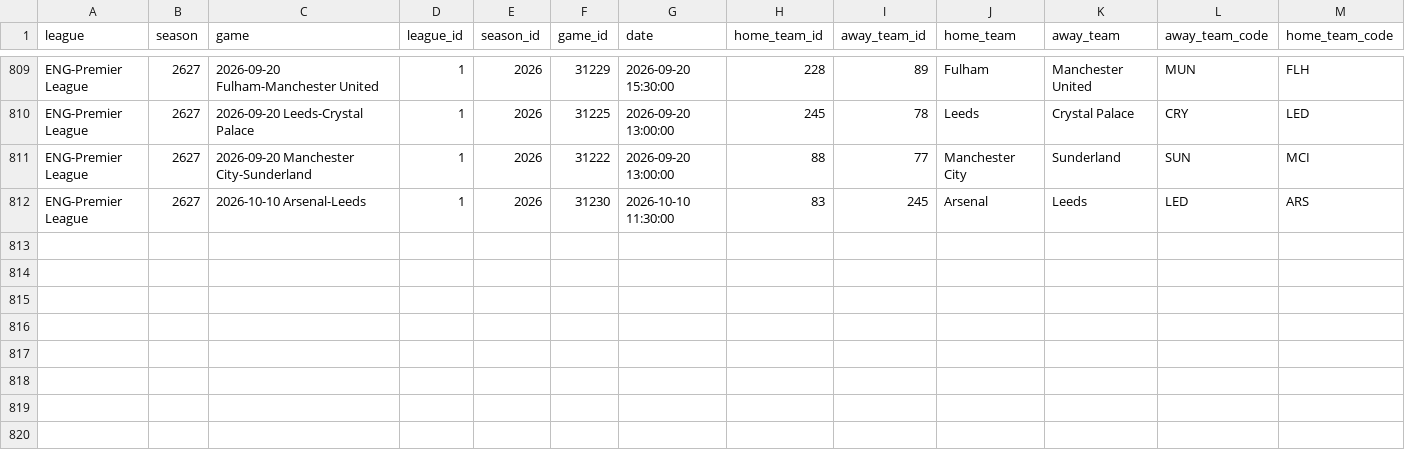
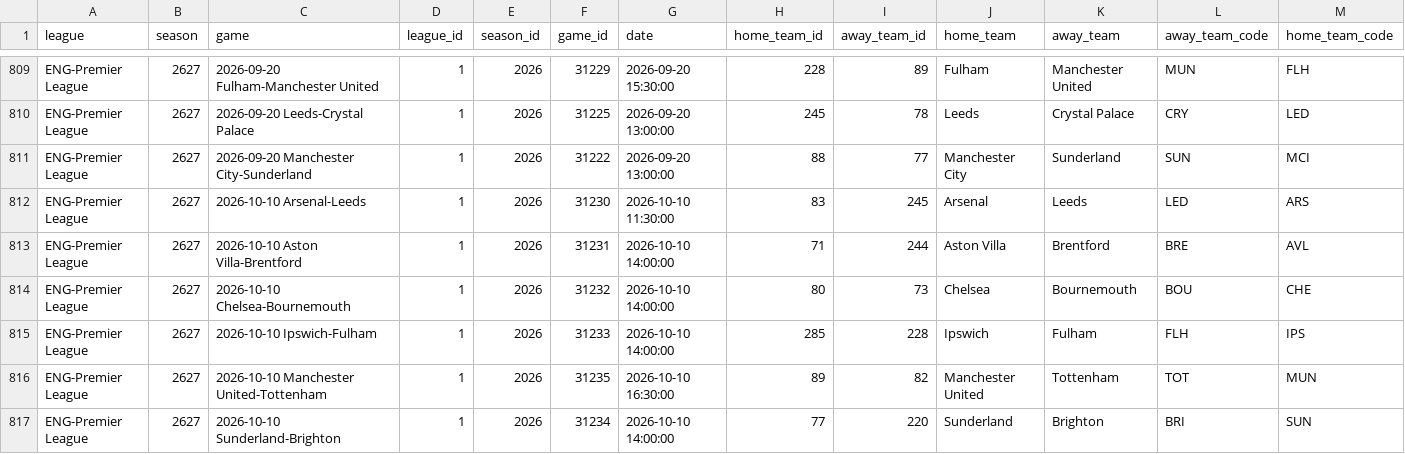
Before and after one commit to MayoLJS/Data-Portfolio, a CSV file: 04_Fantasy_PL/data/team_shooting.csv, drawn as a sheet; only a part is shown, gaps mark what is left out; rows hold the shown columns only; the diff names each change by its address in the sheet, - before the commit and + after, or states it on an @@ line.

```diff
--- a/04_Fantasy_PL/data/team_shooting.csv
+++ b/04_Fantasy_PL/data/team_shooting.csv
+row 813: ENG-Premier League | 2627 | 2026-10-10 Aston Villa-Brentford | 1 | 2026 | 31231 | 2026-10-10 14:00:00 | 71 | 244 | Aston Villa | Brentford | BRE | AVL
+row 814: ENG-Premier League | 2627 | 2026-10-10 Chelsea-Bournemouth | 1 | 2026 | 31232 | 2026-10-10 14:00:00 | 80 | 73 | Chelsea | Bournemouth | BOU | CHE
+row 815: ENG-Premier League | 2627 | 2026-10-10 Ipswich-Fulham | 1 | 2026 | 31233 | 2026-10-10 14:00:00 | 285 | 228 | Ipswich | Fulham | FLH | IPS
+row 816: ENG-Premier League | 2627 | 2026-10-10 Manchester United-Tottenham | 1 | 2026 | 31235 | 2026-10-10 16:30:00 | 89 | 82 | Manchester United | Tottenham | TOT | MUN
+row 817: ENG-Premier League | 2627 | 2026-10-10 Sunderland-Brighton | 1 | 2026 | 31234 | 2026-10-10 14:00:00 | 77 | 220 | Sunderland | Brighton | BRI | SUN
```
Also changed, not shown: 04_Fantasy_PL/data/fpl_players_current.csv, 1 other file.
